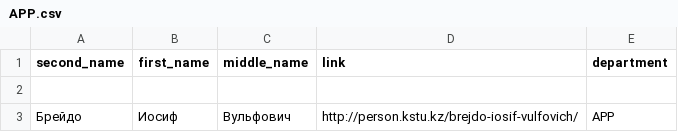
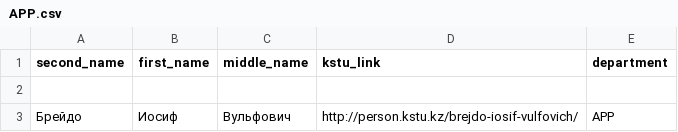
Before and after one commit to Marik28/univer_api, a CSV file: db data in csv/APP.csv, drawn as a sheet; only a part is shown.

```diff
--- a/db data in csv/APP.csv
+++ b/db data in csv/APP.csv
@@ -1,2 +1,2 @@
-second_name,first_name,middle_name,link,department
+second_name,first_name,middle_name,kstu_link,department
 
```
Also changed, not shown: 5 other files.
